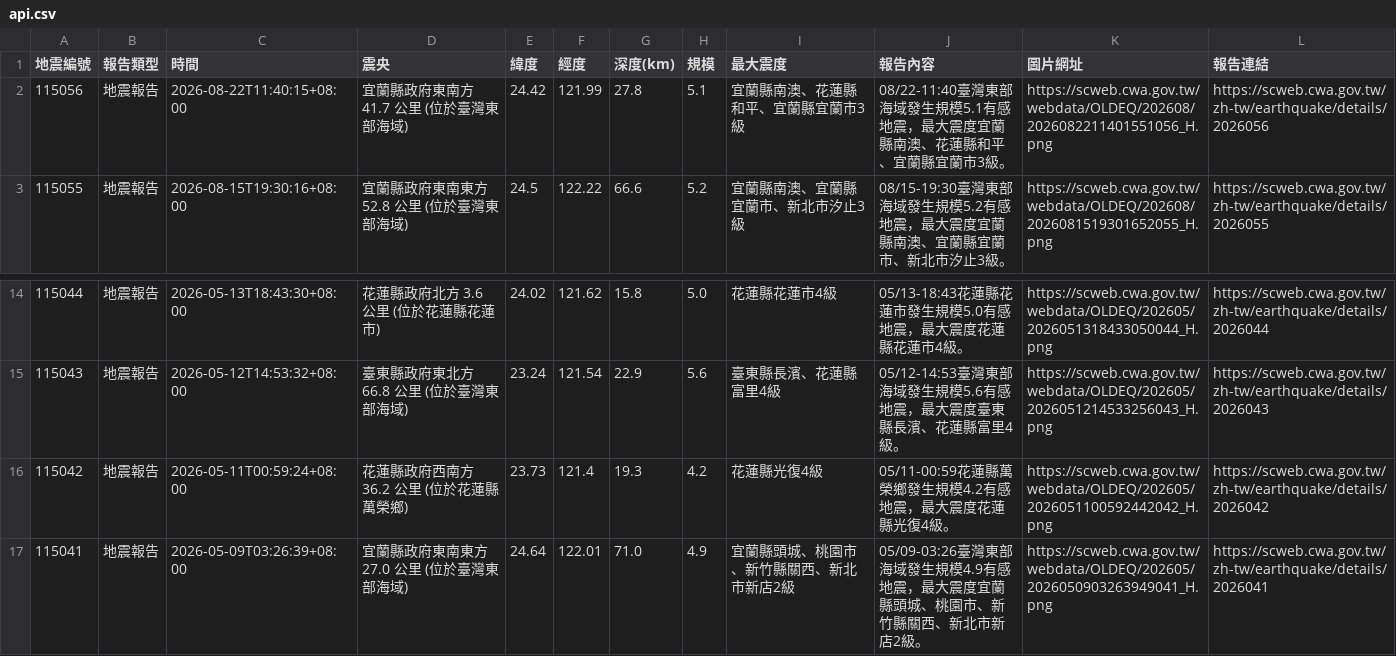
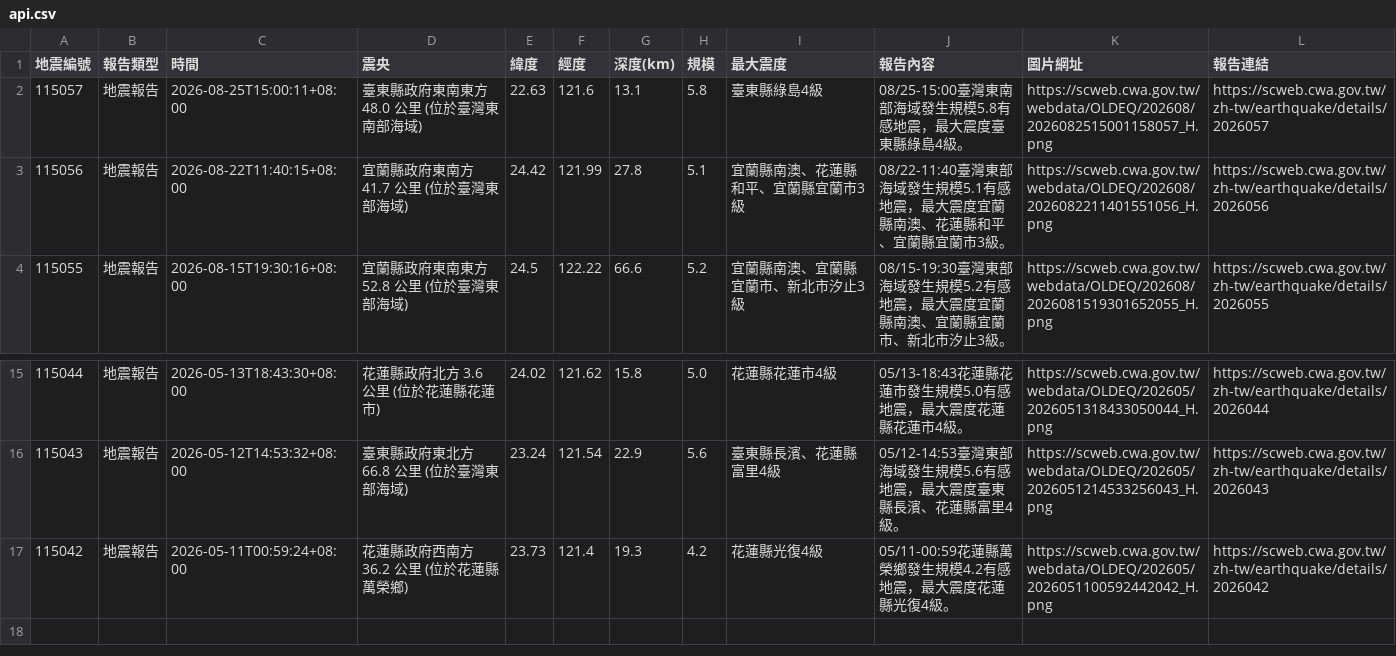
Before and after one commit to 1101248/1101248-cs381midterm, a CSV file: api.csv, drawn as a sheet; only a part is shown, gaps mark what is left out.

```diff
--- a/api.csv
+++ b/api.csv
@@ -1,2 +1,3 @@
 地震編號,報告類型,時間,震央,緯度,經度,深度(km),規模,最大震度,報告內容,圖片網址,報告連結
+115057,地震報告,2026-08-25T15:00:11+08:00,臺東縣政府東南東方  48.0  公里 (位於臺灣東南部海域),22.63,121.6,13.1,5.8,臺東縣綠島4級,08/25-15:00臺灣東南部海域發生規模5.8有感地震，最大震度臺東縣綠島4級。,https://scweb.cwa.gov.tw/webdata/OLDEQ/202608/2026082515001158057_H.png,https://scweb.cwa.gov.tw/zh-tw/earthquake/details/2026057
 115056,地震報告,2026-08-22T11:40:15+08:00,宜蘭縣政府東南方  41.7  公里 (位於臺灣東部海域),24.42,121.99,27.8,5.1,宜蘭縣南澳、花蓮縣和平、宜蘭縣宜蘭市3級,08/22-11:40臺灣東部海域發生規模5.1有感地震，最大震度宜蘭縣南澳、花蓮縣和平、宜蘭縣宜蘭市3級。,https://scweb.cwa.gov.tw/webdata/OLDEQ/202608/2026082211401551056_H.png,https://scweb.cwa.gov.tw/zh-tw/earthquake/details/2026056
@@ -16,2 +17 @@
 115042,地震報告,2026-05-11T00:59:24+08:00,花蓮縣政府西南方  36.2  公里 (位於花蓮縣萬榮鄉),23.73,121.4,19.3,4.2,花蓮縣光復4級,05/11-00:59花蓮縣萬榮鄉發生規模4.2有感地震，最大震度花蓮縣光復4級。,https://scweb.cwa.gov.tw/webdata/OLDEQ/202605/2026051100592442042_H.png,https://scweb.cwa.gov.tw/zh-tw/earthquake/details/2026042
-115041,地震報告,2026-05-09T03:26:39+08:00,宜蘭縣政府東南東方  27.0  公里 (位於臺灣東部海域),24.64,122.01,71.0,4.9,宜蘭縣頭城、桃園市、新竹縣關西、新北市新店2級,05/09-03:26臺灣東部海域發生規模4.9有感地震，最大震度宜蘭縣頭城、桃園市、新竹縣關西、新北市新店2級。,https://scweb.cwa.gov.tw/webdata/OLDEQ/202605/2026050903263949041_H.png,https://scweb.cwa.gov.tw/zh-tw/earthquake/details/2026041
```
Also changed, not shown: 1 other file.
